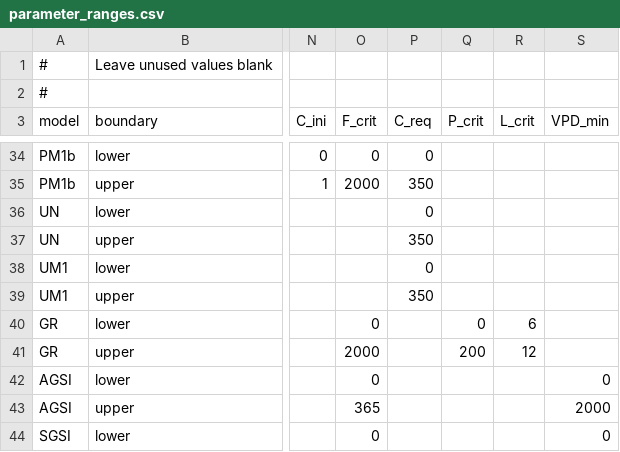
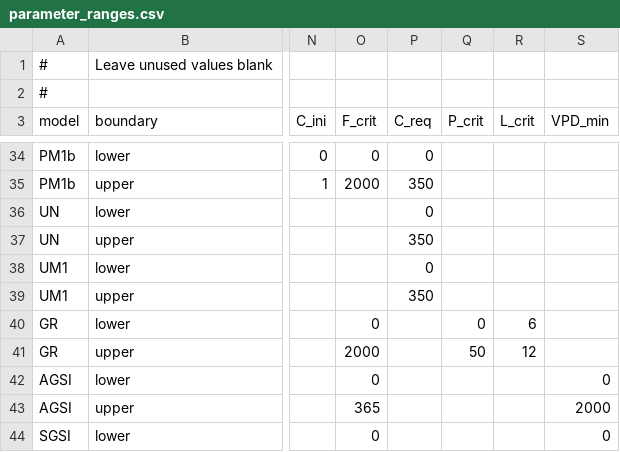
Before and after one commit to bluegreen-labs/phenor, a CSV file: inst/extdata/parameter_ranges.csv, drawn as a sheet; only a part is shown, gaps mark what is left out; the diff names each change by its address in the sheet, - before the commit and + after, or states it on an @@ line.

Commit message:
parameter range

```diff
--- a/inst/extdata/parameter_ranges.csv
+++ b/inst/extdata/parameter_ranges.csv
-Q41 (P_crit): 200
+Q41 (P_crit): 50
```
